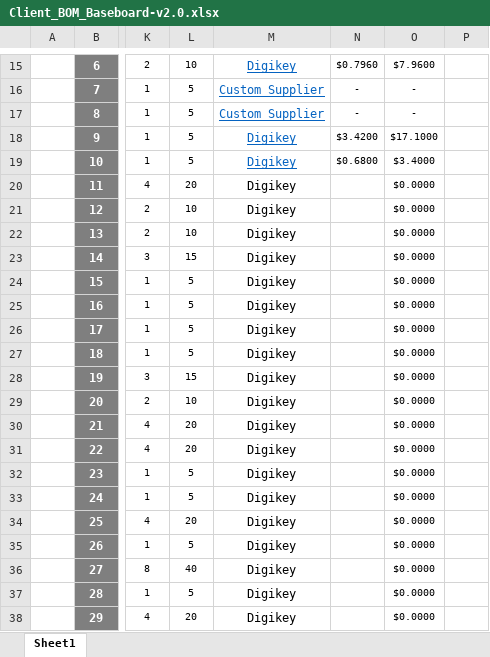
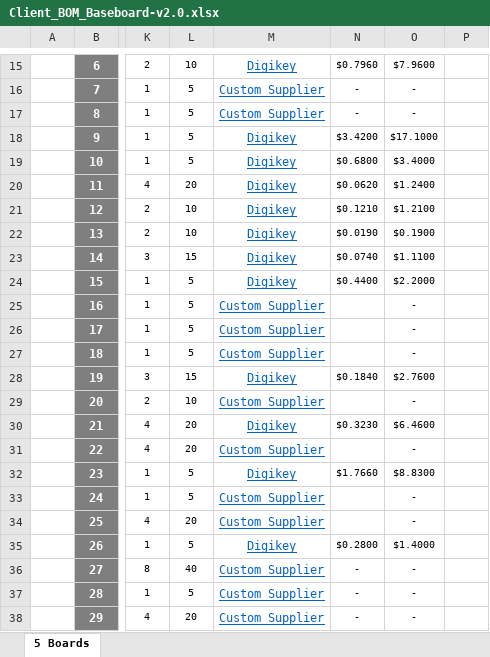
Before and after one commit to eSpark-Backup/chrisbyrd-esp32iotproduct, an Excel workbook: Design Files/Baseboard-v2.0/BOM/Client_BOM_Baseboard-v2.0.xlsx, sheet 5 Boards, drawn as a sheet; only a part is shown, gaps mark what is left out; values as stored, in another font and other column widths than the file's, no borders; charts and pictures not drawn; the diff covers the shown part only; the diff names each change by its address in the sheet, - before the commit and + after, or states it on an @@ line.

Commit message:
#29 Digikey BOM Completed

```diff
--- a/Design Files/Baseboard-v2.0/BOM/Client_BOM_Baseboard-v2.0.xlsx (sheet 5 Boards)
+++ b/Design Files/Baseboard-v2.0/BOM/Client_BOM_Baseboard-v2.0.xlsx (sheet 5 Boards)
-sheet tab: Sheet1
+sheet tab: 5 Boards
@@ M20:M38 underline: off → on, text colour: black → #0563C1 @@
-N20: (empty)
+N20: $0.0620
-O20: $0.0000
+O20: $1.2400
-N21: (empty)
+N21: $0.1210
-O21: $0.0000
+O21: $1.2100
-N22: (empty)
+N22: $0.0190
-O22: $0.0000
+O22: $0.1900
-N23: (empty)
+N23: $0.0740
-O23: $0.0000
+O23: $1.1100
-N24: (empty)
+N24: $0.4400
-O24: $0.0000
+O24: $2.2000
-M25:M27: Digikey
+M25:M27: Custom Supplier
-O25:O27: $0.0000
+O25:O27: -
-N28: (empty)
+N28: $0.1840
-O28: $0.0000
+O28: $2.7600
-M29: Digikey
+M29: Custom Supplier
-O29: $0.0000
+O29: -
-N30: (empty)
+N30: $0.3230
-O30: $0.0000
+O30: $6.4600
-M31: Digikey
+M31: Custom Supplier
-O31: $0.0000
+O31: -
-N32: (empty)
+N32: $1.7660
-O32: $0.0000
+O32: $8.8300
-M33:M34: Digikey
+M33:M34: Custom Supplier
-O33:O34: $0.0000
+O33:O34: -
-N35: (empty)
+N35: $0.2800
-O35: $0.0000
+O35: $1.4000
-M36:M38: Digikey
+M36:M38: Custom Supplier
-N36:N38: (empty)
+N36:N38: -
-O36:O38: $0.0000
+O36:O38: -
```
Also changed, not shown: 138 edited cells and cell formats elsewhere in this sheet.
